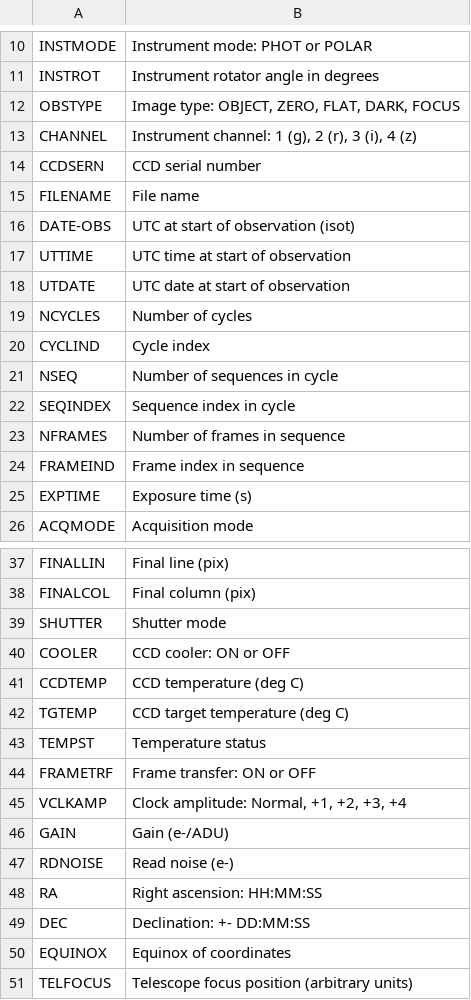
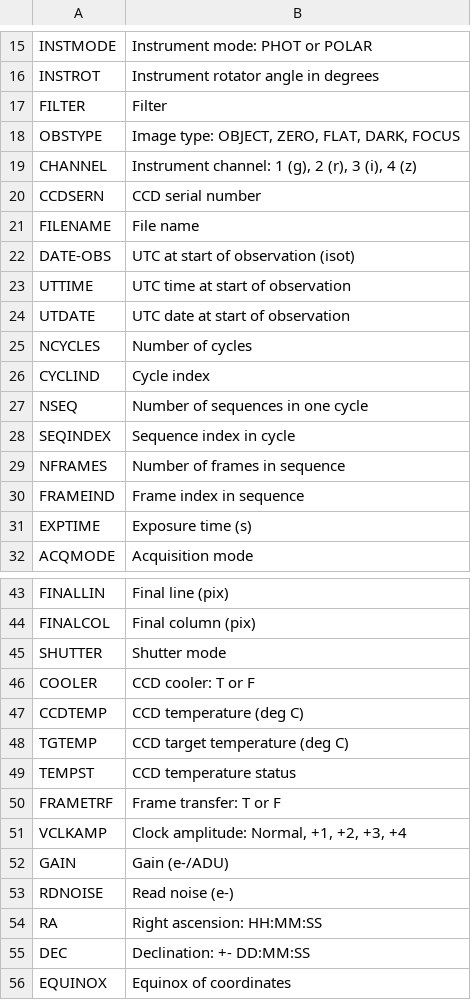
Before and after one commit to DBernardes/S4CCS, a CSV file: SPARC4_ACS/data/header_content.csv, drawn as a sheet; only a part is shown, gaps mark what is left out; the shorter side is filled out with more unchanged rows; the diff covers the shown part only.

```diff
--- a/SPARC4_ACS/data/header_content.csv
+++ b/SPARC4_ACS/data/header_content.csv
@@ -11,2 +16,3 @@ INSTMODE	Instrument mode: PHOT or POLAR
 INSTROT 	Instrument rotator angle in degrees
+FILTER  	Filter
 OBSTYPE 	Image type: OBJECT, ZERO, FLAT, DARK, FOCUS
@@ -20,3 +26,3 @@ NCYCLES 	Number of cycles
 CYCLIND 	Cycle index
-NSEQ    	Number of sequences in cycle
+NSEQ    	Number of sequences in one cycle
 SEQINDEX	Sequence index in cycle
@@ -39,7 +45,7 @@ FINALCOL	Final column (pix)
 SHUTTER 	Shutter mode
-COOLER  	CCD cooler: ON or OFF
+COOLER  	CCD cooler: T or F
 CCDTEMP    	CCD temperature (deg C)
 TGTEMP  	CCD target temperature (deg C)
-TEMPST  	Temperature status
-FRAMETRF 	Frame transfer: ON or OFF
+TEMPST  	CCD temperature status
+FRAMETRF 	Frame transfer: T or F
 VCLKAMP 	Clock amplitude: Normal, +1, +2, +3, +4
```
Also changed, not shown: 5 added rows and 11 edited cells elsewhere in this file, 4 other files.
